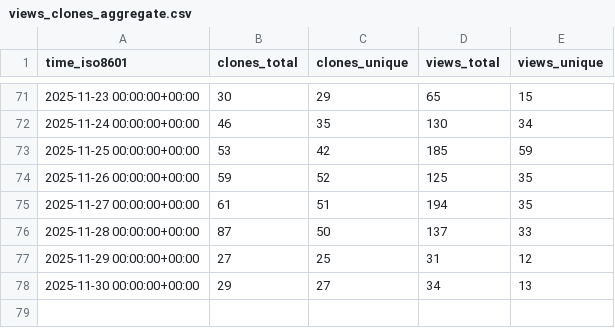
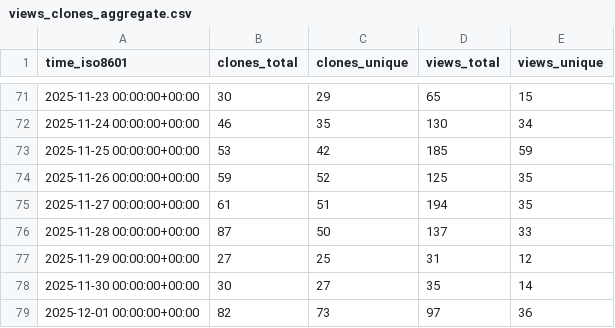
Before and after one commit to dynamia-ai/hami-analysis, a CSV file: Project-HAMi/HAMi-core/ghrs-data/views_clones_aggregate.csv, drawn as a sheet; only a part is shown, gaps mark what is left out.

```diff
--- a/Project-HAMi/HAMi-core/ghrs-data/views_clones_aggregate.csv
+++ b/Project-HAMi/HAMi-core/ghrs-data/views_clones_aggregate.csv
@@ -77,2 +77,3 @@ time_iso8601,clones_total,clones_unique,views_total,views_unique
 2025-11-29 00:00:00+00:00,27,25,31,12
-2025-11-30 00:00:00+00:00,29,27,34,13
+2025-11-30 00:00:00+00:00,30,27,35,14
+2025-12-01 00:00:00+00:00,82,73,97,36
```
Also changed, not shown: 1 other file.
